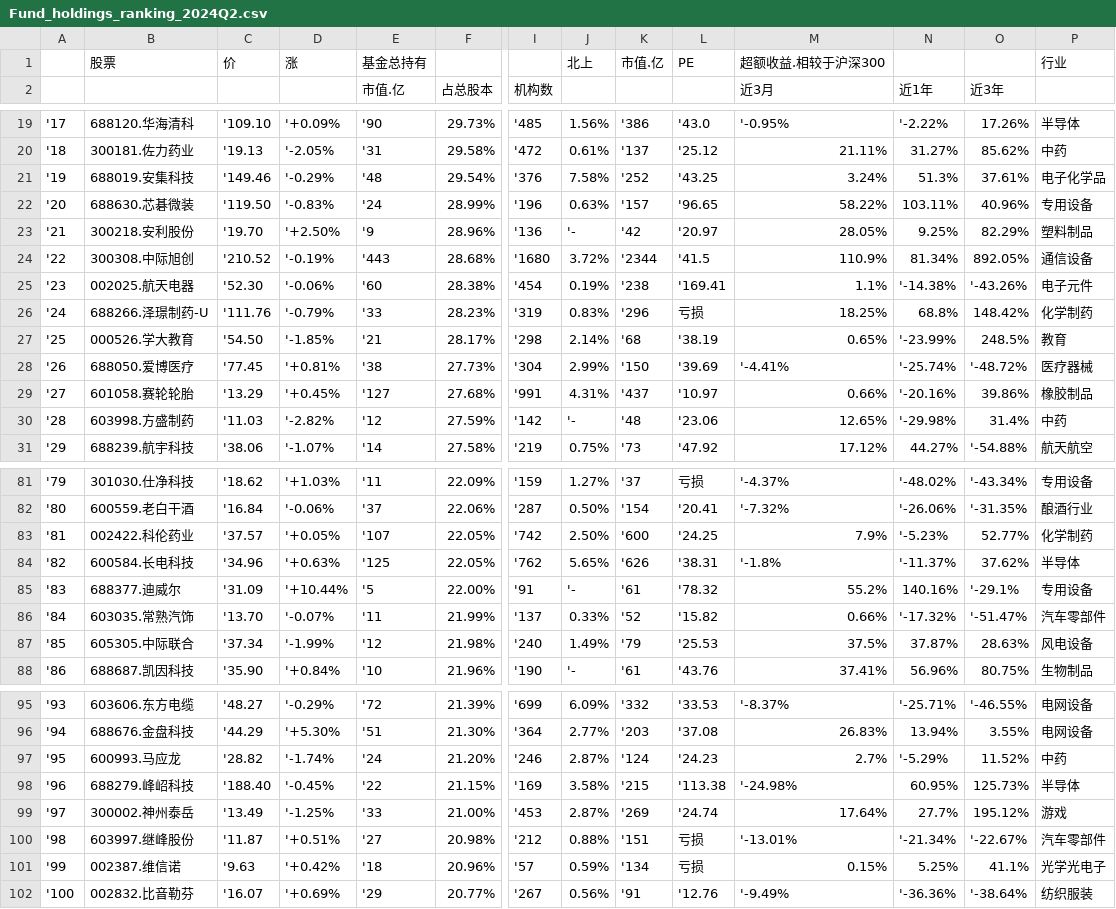
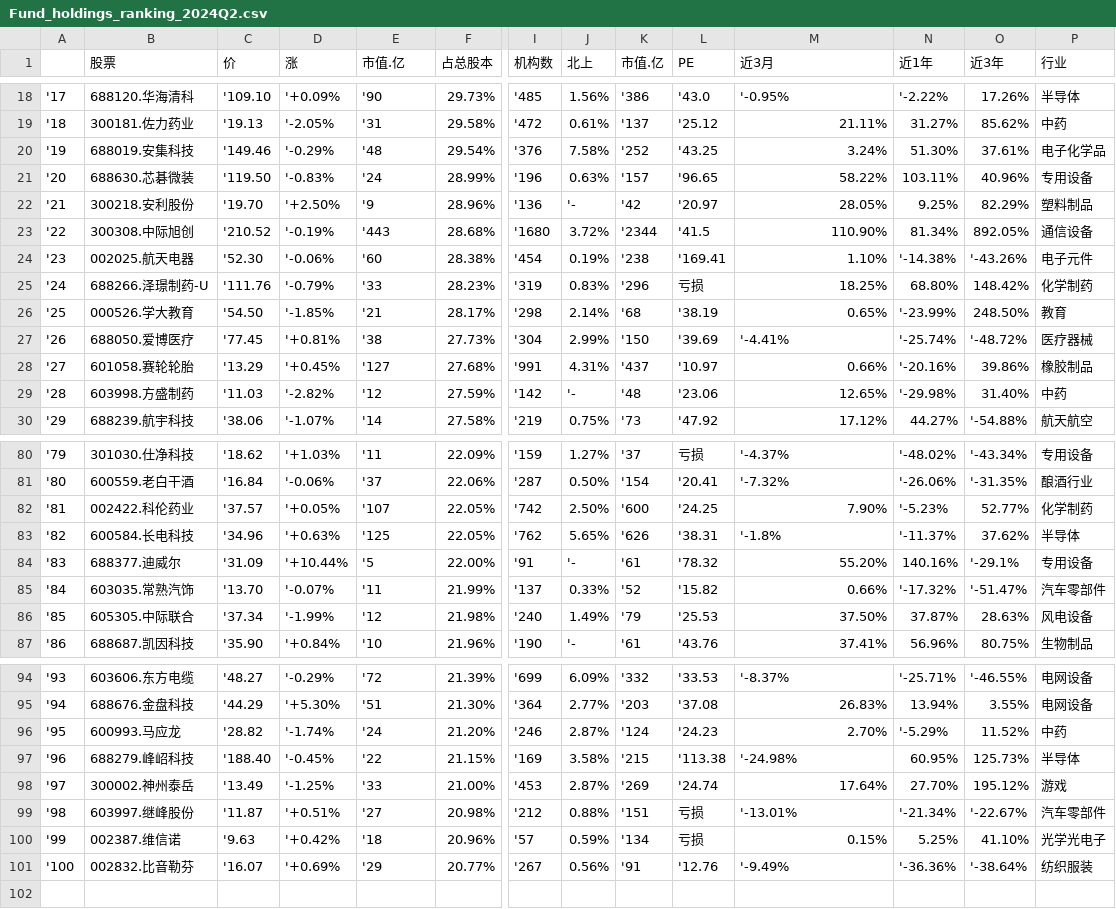
Before and after one commit to rickdynasty/IFM, a CSV file: data/stock/Fund_holdings_ranking_2024Q2.csv, drawn as a sheet; only a part is shown, gaps mark what is left out; removed rows and columns are numbered as before the commit, all else as after; rows hold the shown columns only; the diff covers the shown part only; the diff names each change by its address in the sheet, - before the commit and + after, or states it on an @@ line.

```diff
--- a/data/stock/Fund_holdings_ranking_2024Q2.csv
+++ b/data/stock/Fund_holdings_ranking_2024Q2.csv
-row 1:  | 股票 | 价 | 涨 | 基金总持有 |  |  | 北上 | 市值.亿 | PE | 超额收益.相较于沪深300 |  |  | 行业
-B1: (empty)
+B1: 股票
-C1: (empty)
+C1: 价
-D1: (empty)
+D1: 涨
-J1: (empty)
+J1: 北上
-K1: (empty)
+K1: 市值.亿
-L1: (empty)
+L1: PE
-P1: (empty)
+P1: 行业
-N20 (近1年): 51.3%
+N20 (近1年): 51.30%
-M23 (近3月): 110.9%
+M23 (近3月): 110.90%
-M24 (近3月): 1.1%
+M24 (近3月): 1.10%
-N25 (近1年): 68.8%
+N25 (近1年): 68.80%
-O26 (近3年): 248.5%
+O26 (近3年): 248.50%
-O29 (近3年): 31.4%
+O29 (近3年): 31.40%
-M82 (近3月): 7.9%
+M82 (近3月): 7.90%
-M84 (近3月): 55.2%
+M84 (近3月): 55.20%
-M86 (近3月): 37.5%
+M86 (近3月): 37.50%
-M96 (近3月): 2.7%
+M96 (近3月): 2.70%
-N98 (近1年): 27.7%
+N98 (近1年): 27.70%
-O100 (近3年): 41.1%
+O100 (近3年): 41.10%
```
Also changed, not shown: 5 edited cells elsewhere in this file, data/stock/Fund_holdings_ranking_2024Q3.csv, data/stock/Fund_holdings_ranking_2024Q4.csv, 6 other files.
